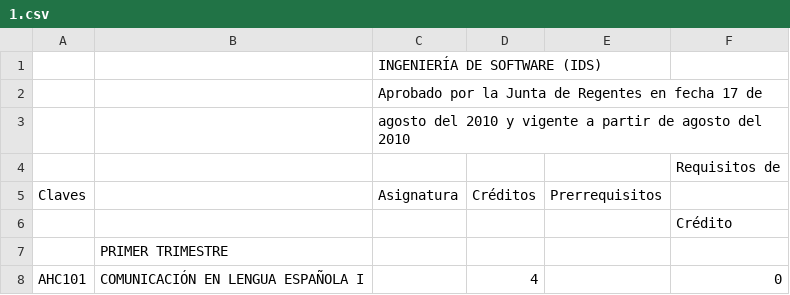
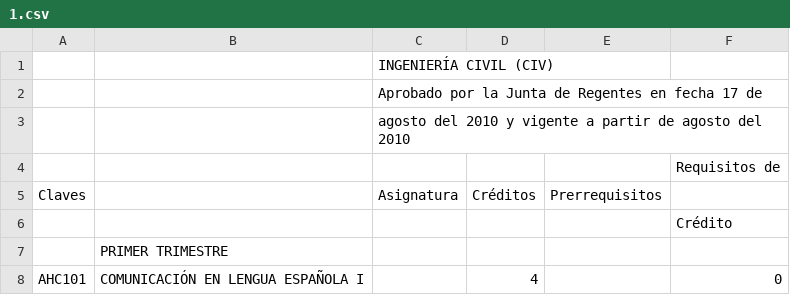
Before and after one commit to eericart/bilden, a CSV file: lib/pdf_process/csv/1.csv, drawn as a sheet; only a part is shown; the diff covers the shown part only.

```diff
--- a/lib/pdf_process/csv/1.csv
+++ b/lib/pdf_process/csv/1.csv
@@ -1,2 +1,2 @@
-"","",INGENIERÍA DE SOFTWARE (IDS) ,"","",""
+"","",INGENIERÍA CIVIL (CIV),"","",""
 "","",Aprobado por la Junta de Regentes en fecha 17 de ,"","",""
```
Also changed, not shown: 7 added rows, 7 removed rows, 2 moved rows and 6 edited cells elsewhere in this file, lib/pdf_process/csv/2.csv, 10 other files.
